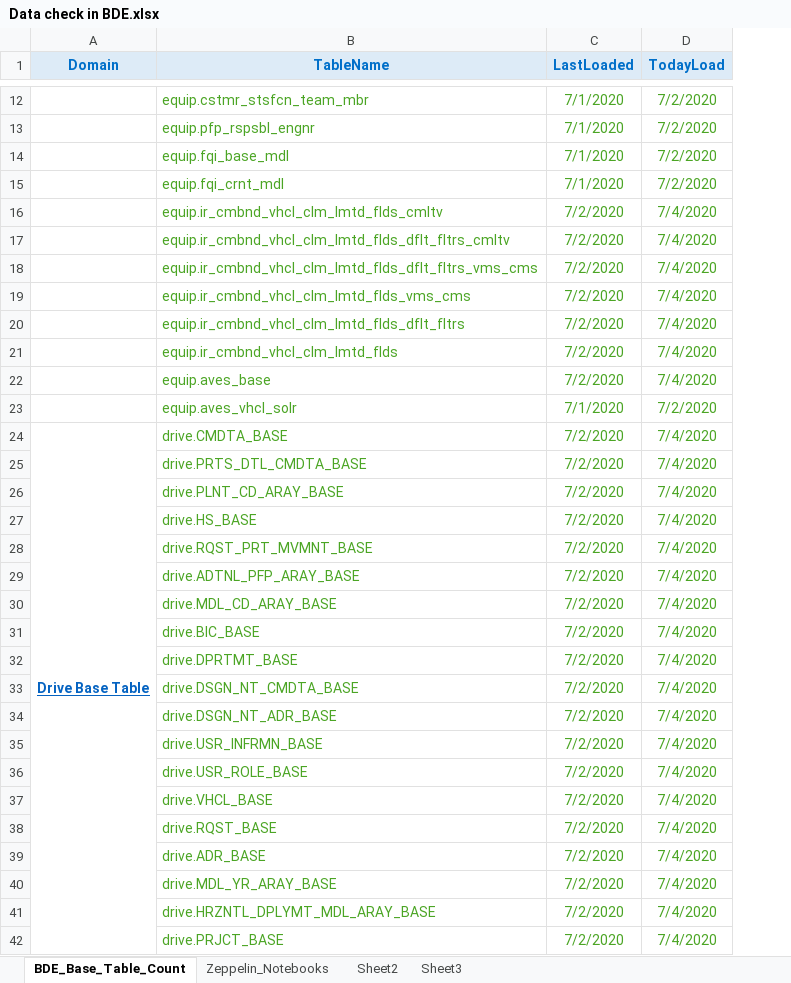
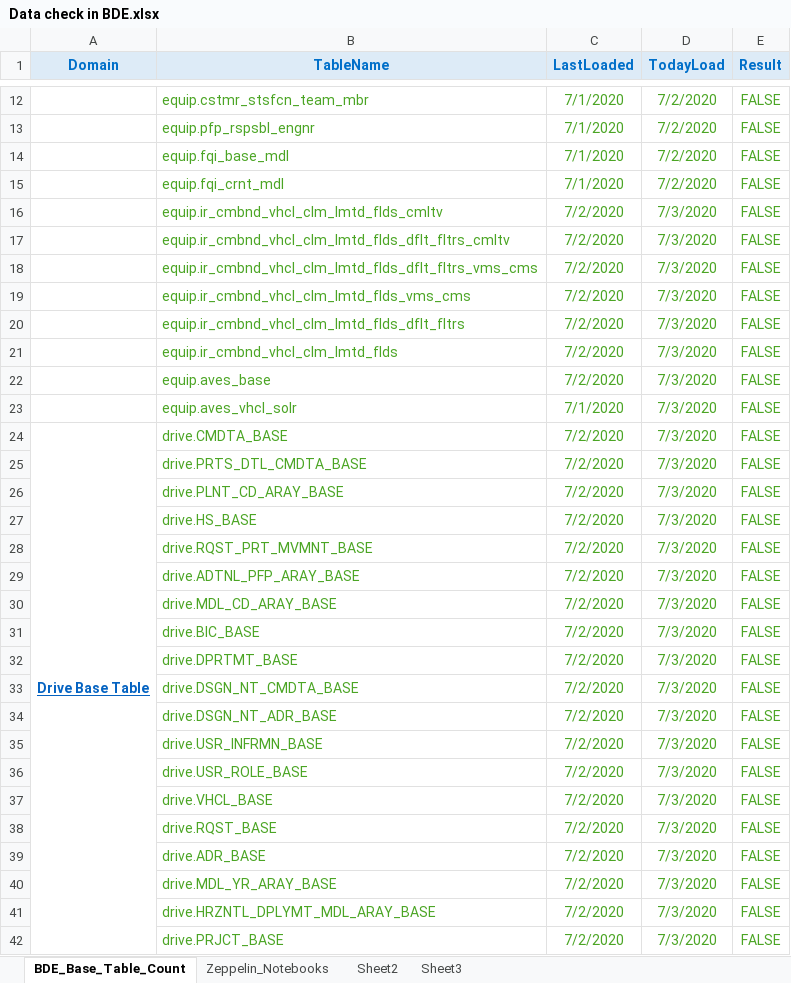
Before and after one commit to SivaInspy/TechM-Nissan, an Excel workbook: Daily Health Checkup/Data check in BDE.xlsx, sheet BDE_Base_Table_Count, drawn as a sheet; only a part is shown, gaps mark what is left out; values as stored, in another font and other column widths than the file's, no borders; the diff covers the shown part only; the diff names each change by its address in the sheet, - before the commit and + after, or states it on an @@ line.

```diff
--- a/Daily Health Checkup/Data check in BDE.xlsx (sheet BDE_Base_Table_Count)
+++ b/Daily Health Checkup/Data check in BDE.xlsx (sheet BDE_Base_Table_Count)
+column E (Result), rows 12-42: all FALSE
-D16:D22 (TodayLoad): 7/4/2020
+D16:D22 (TodayLoad): 7/3/2020
-D23 (TodayLoad): 7/2/2020
+D23 (TodayLoad): 7/3/2020
-D24:D42 (TodayLoad): 7/4/2020
+D24:D42 (TodayLoad): 7/3/2020
```
Also changed, not shown: 21 edited cells and cell formats elsewhere in this sheet, Daily Health Checkup/EQUIP and EWS oozie jobs status dashboard report - July 2020.xlsx, Daily Health Checkup/Workflow_Info.xlsx, 9 other files.
